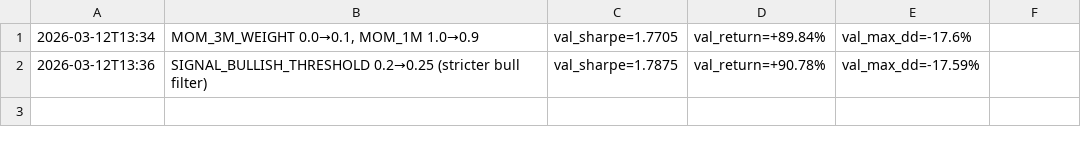
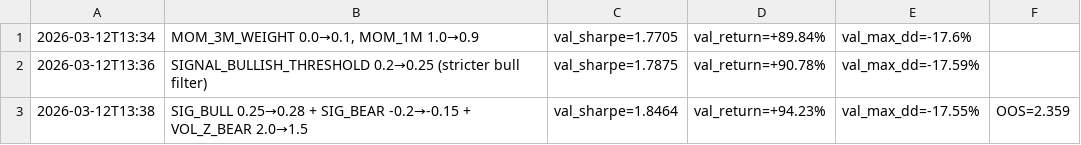
Before and after one commit to virattt/ai-hedge-fund, a TSV file: autoresearch/results_equipment.tsv, drawn as a sheet; the diff names each change by its address in the sheet, - before the commit and + after, or states it on an @@ line.

```diff
--- a/autoresearch/results_equipment.tsv
+++ b/autoresearch/results_equipment.tsv
+row 3: 2026-03-12T13:38 | SIG_BULL 0.25→0.28 + SIG_BEAR -0.2→-0.15 + VOL_Z_BEAR 2.0→1.5 | val_sharpe=1.8464 | val_return=+94.23% | val_max_dd=-17.55% | OOS=2.359
```
Also changed, not shown: 1 other file.
